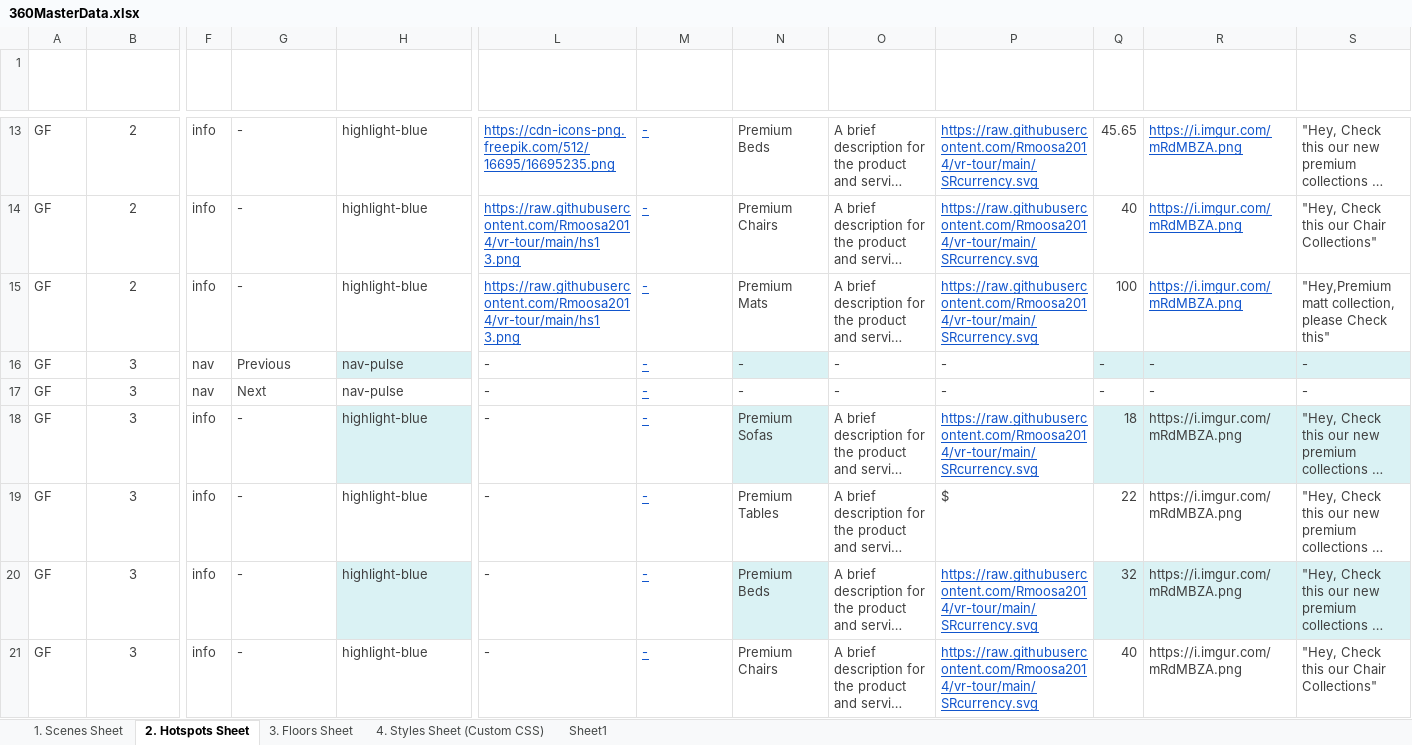
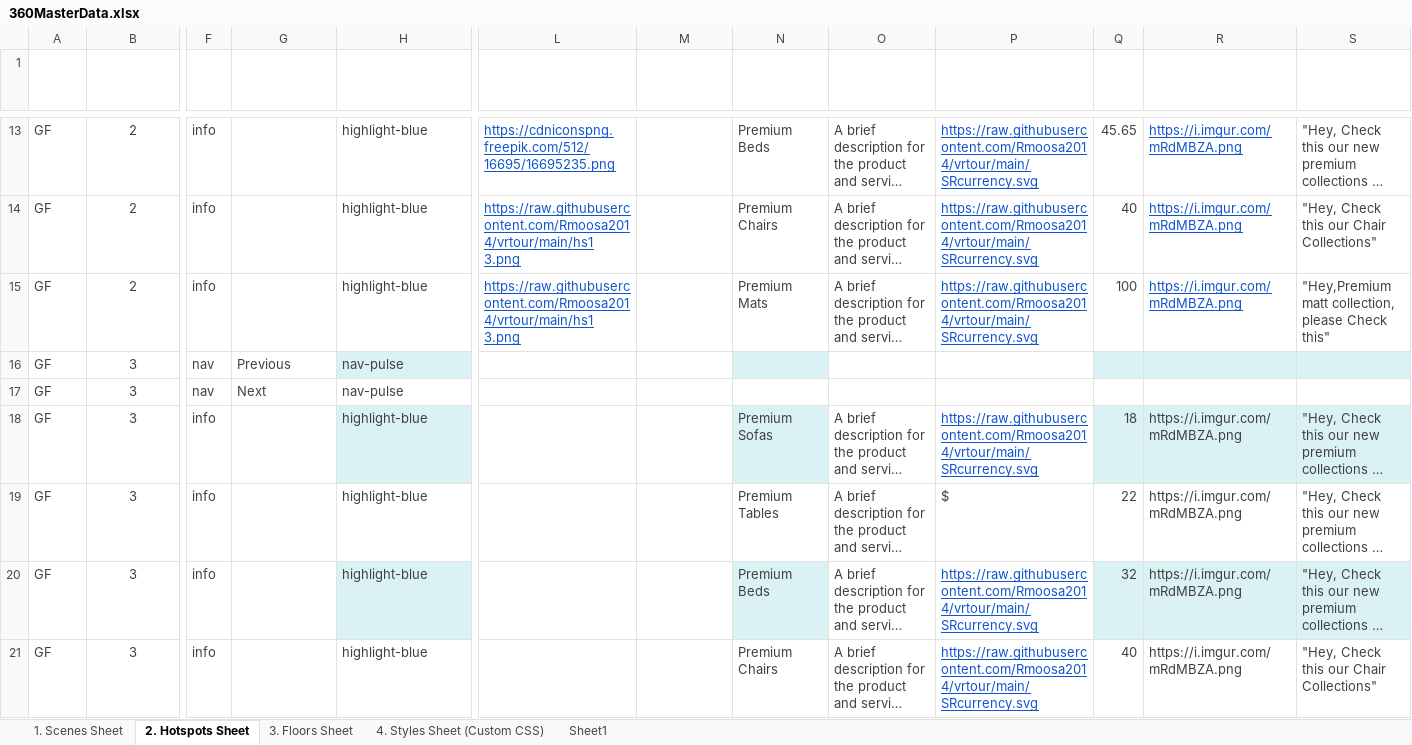
Before and after one commit to Rmoosa2014/vr-tour, an Excel workbook: 360MasterData.xlsx, sheet 2. Hotspots Sheet, drawn as a sheet; only a part is shown, gaps mark what is left out; long unchanged cells end in …; values as stored, in another font and other column widths than the file's, no borders; conditional formats and table styles not drawn; the diff covers the shown part only; the diff names each change by its address in the sheet, - before the commit and + after, or states it on an @@ line.

```diff
--- a/360MasterData.xlsx (sheet 2. Hotspots Sheet)
+++ b/360MasterData.xlsx (sheet 2. Hotspots Sheet)
-G13:G15 (TargetSceneID): -
+G13:G15 (TargetSceneID): (empty)
-L13 (Custom Hotspot URL): https://cdn-icons-png.freepik.com/512/16695/16695235.png
+L13 (Custom Hotspot URL): https://cdniconspng.freepik.com/512/16695/16695235.png
-M13:M21 (Hotspot HoverImage URL): -
+M13:M21 (Hotspot HoverImage URL): (empty)
-P13:P15 (SR Currancy Symbol image URL): https://raw.githubusercontent.com/Rmoosa2014/vr-tour/main/SRcurrency.svg
+P13:P15 (SR Currancy Symbol image URL): https://raw.githubusercontent.com/Rmoosa2014/vrtour/main/SRcurrency.svg
-L14:L15 (Custom Hotspot URL): https://raw.githubusercontent.com/Rmoosa2014/vr-tour/main/hs1 3.png
+L14:L15 (Custom Hotspot URL): https://raw.githubusercontent.com/Rmoosa2014/vrtour/main/hs1 3.png
-L16:L21 (Custom Hotspot URL): -
+L16:L21 (Custom Hotspot URL): (empty)
-N16:N17 (Title): -
+N16:N17 (Title): (empty)
-O16:O17 (Description): -
+O16:O17 (Description): (empty)
-P16:P17 (SR Currancy Symbol image URL): -
+P16:P17 (SR Currancy Symbol image URL): (empty)
-Q16:Q17 (Price): -
+Q16:Q17 (Price): (empty)
-R16:R17 (Avatar Image URL): -
+R16:R17 (Avatar Image URL): (empty)
-S16:S17 (Voice over): -
+S16:S17 (Voice over): (empty)
-G18:G21 (TargetSceneID): -
+G18:G21 (TargetSceneID): (empty)
-P18 (SR Currancy Symbol image URL): https://raw.githubusercontent.com/Rmoosa2014/vr-tour/main/SRcurrency.svg
+P18 (SR Currancy Symbol image URL): https://raw.githubusercontent.com/Rmoosa2014/vrtour/main/SRcurrency.svg
-P20:P21 (SR Currancy Symbol image URL): https://raw.githubusercontent.com/Rmoosa2014/vr-tour/main/SRcurrency.svg
+P20:P21 (SR Currancy Symbol image URL): https://raw.githubusercontent.com/Rmoosa2014/vrtour/main/SRcurrency.svg
```
Also changed, not shown: 757 edited cells elsewhere in this sheet.
